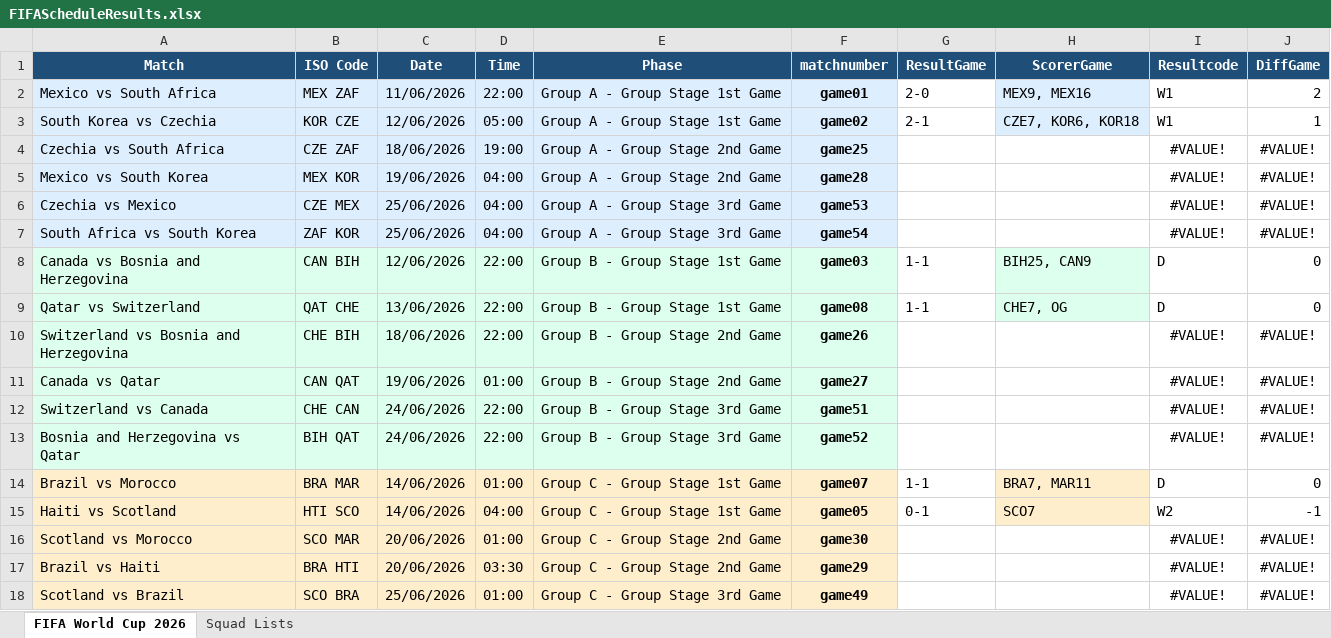
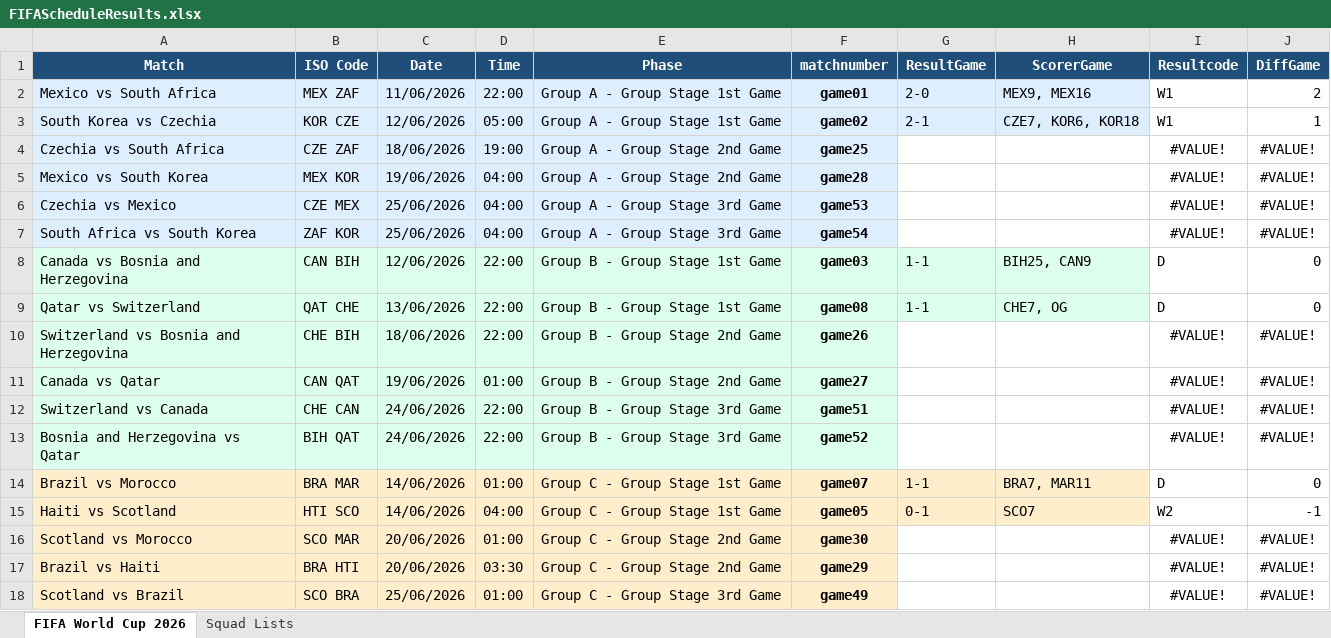
Before and after one commit to FrancisFayolle/World-Cup-betting, an Excel workbook: FIFAScheduleResults.xlsx, sheet FIFA World Cup 2026, drawn as a sheet; only a part is shown; values as stored, in another font and other column widths than the file's, no borders; the diff covers the shown part only; the diff names each change by its address in the sheet, - before the commit and + after, or states it on an @@ line.

```diff
--- a/FIFAScheduleResults.xlsx (sheet FIFA World Cup 2026)
+++ b/FIFAScheduleResults.xlsx (sheet FIFA World Cup 2026)
-G2:G3 fill: none
+G2:G3 fill: #DDEEFF
-G8:G9 fill: none
+G8:G9 fill: #DDFFEE
-G14:G15 fill: none
+G14:G15 fill: #FFEECC
```
Also changed, not shown: 16 edited cells and cell formats elsewhere in this sheet, sheet Squad Lists, 3 other files.
